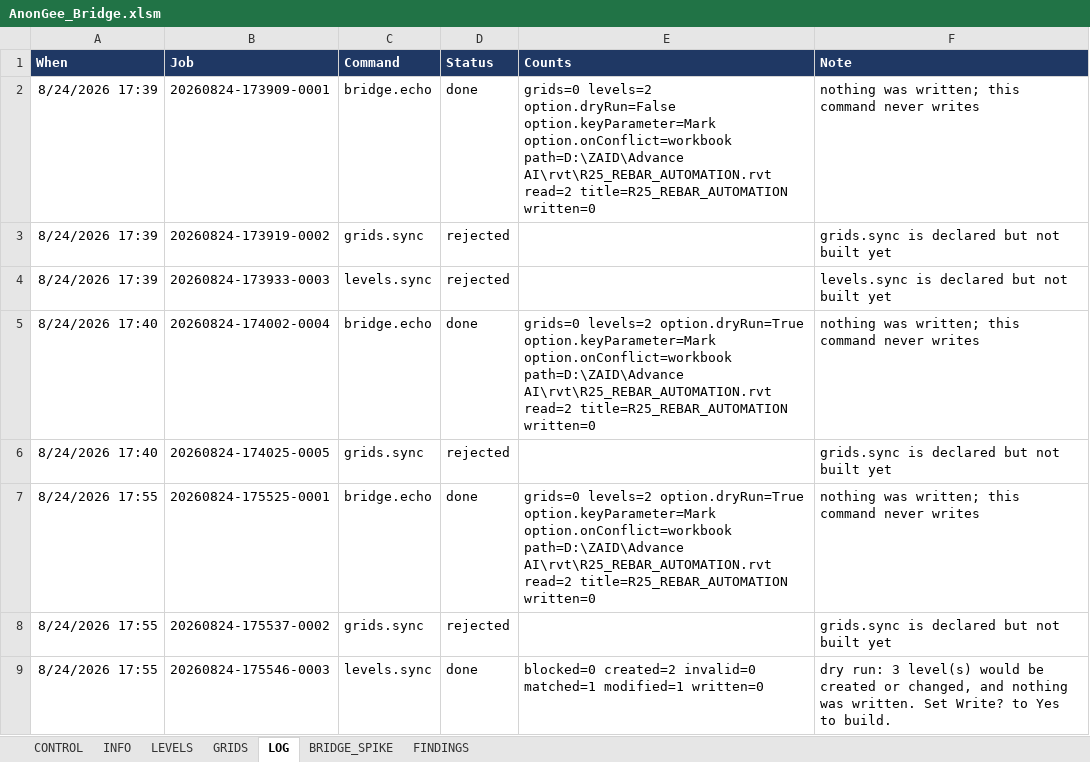
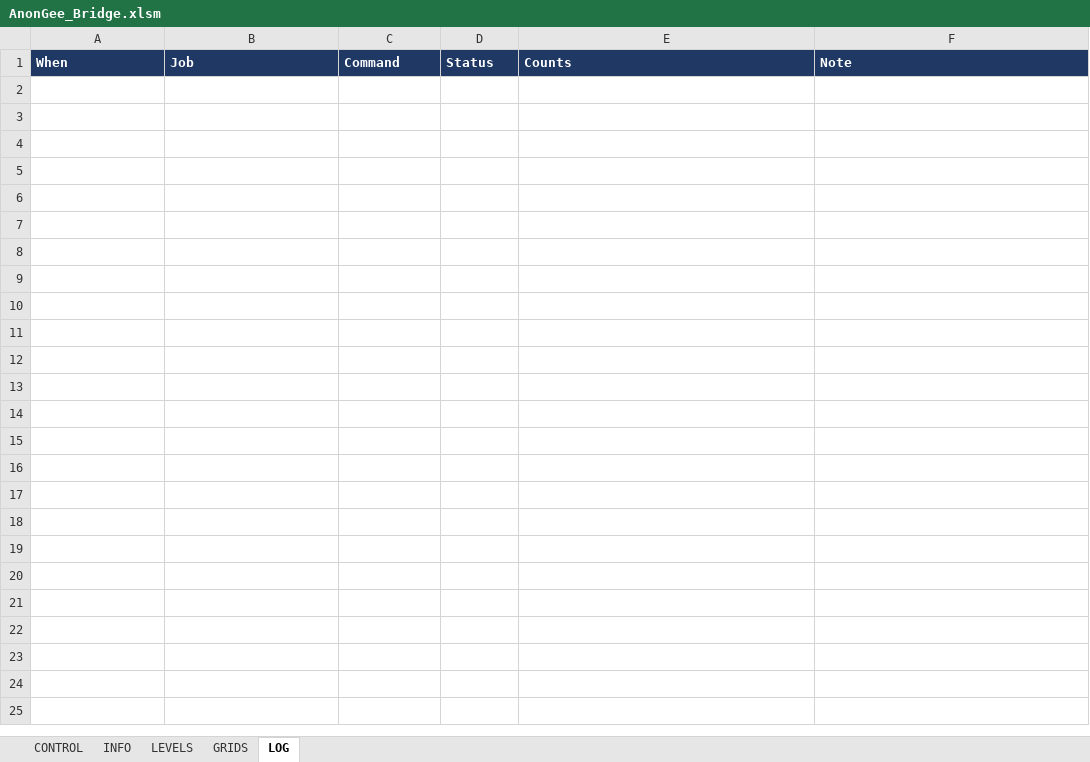
Before and after one commit to Zxaidman/AnnoGeeToolkit, an Excel workbook: bridge/excel/AnonGee_Bridge.xlsm, sheet LOG, drawn as a sheet; values as stored, in another font and other column widths than the file's, no borders; the diff names each change by its address in the sheet, - before the commit and + after, or states it on an @@ line.

```diff
--- a/bridge/excel/AnonGee_Bridge.xlsm (sheet LOG)
+++ b/bridge/excel/AnonGee_Bridge.xlsm (sheet LOG)
-sheet tab: BRIDGE_SPIKE
-sheet tab: FINDINGS
-row 2: 8/24/2026 17:39 | 20260824-173909-0001 | bridge.echo | done | grids=0 levels=2 option.dryRun=False option.keyParameter=Mark option.onConflict=workbook path=D:\ZAID\Advance AI\rvt\R25_REBAR_AUTOMATION.rvt read=2 title=R25_REBAR_AUTOMATION written=0 | nothing was written; this command never writes
-row 3: 8/24/2026 17:39 | 20260824-173919-0002 | grids.sync | rejected |  | grids.sync is declared but not built yet
-row 4: 8/24/2026 17:39 | 20260824-173933-0003 | levels.sync | rejected |  | levels.sync is declared but not built yet
-row 5: 8/24/2026 17:40 | 20260824-174002-0004 | bridge.echo | done | grids=0 levels=2 option.dryRun=True option.keyParameter=Mark option.onConflict=workbook path=D:\ZAID\Advance AI\rvt\R25_REBAR_AUTOMATION.rvt read=2 title=R25_REBAR_AUTOMATION written=0 | nothing was written; this command never writes
-row 6: 8/24/2026 17:40 | 20260824-174025-0005 | grids.sync | rejected |  | grids.sync is declared but not built yet
-row 7: 8/24/2026 17:55 | 20260824-175525-0001 | bridge.echo | done | grids=0 levels=2 option.dryRun=True option.keyParameter=Mark option.onConflict=workbook path=D:\ZAID\Advance AI\rvt\R25_REBAR_AUTOMATION.rvt read=2 title=R25_REBAR_AUTOMATION written=0 | nothing was written; this command never writes
-row 8: 8/24/2026 17:55 | 20260824-175537-0002 | grids.sync | rejected |  | grids.sync is declared but not built yet
-row 9: 8/24/2026 17:55 | 20260824-175546-0003 | levels.sync | done | blocked=0 created=2 invalid=0 matched=1 modified=1 written=0 | dry run: 3 level(s) would be created or changed, and nothing was written. Set Write? to Yes to build.
```
Also changed, not shown: sheet CONTROL, sheet GRIDS, bridge/excel/AnonGee_Bridge.xlsx, 8 other files.
